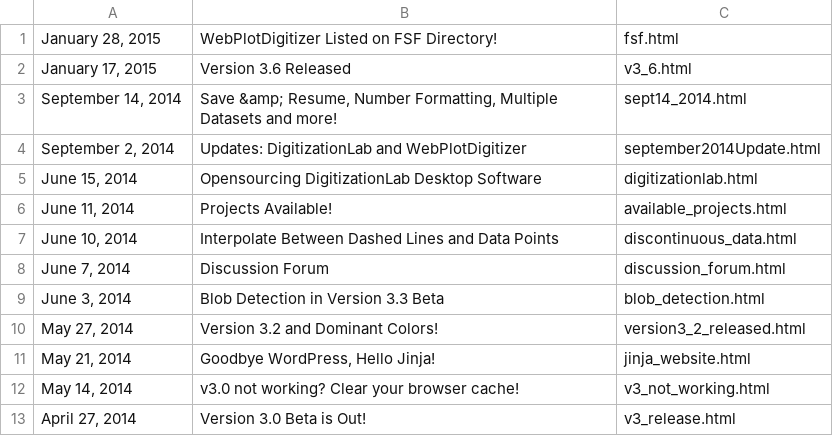
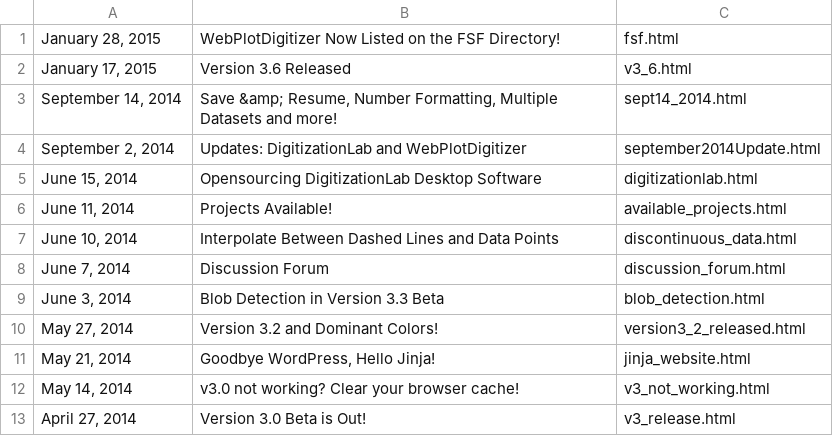
Before and after one commit to ankitrohatgi/Website, a CSV file: WebPlotDigitizer/data/blog/posts.csv, drawn as a sheet.

```diff
--- a/WebPlotDigitizer/data/blog/posts.csv
+++ b/WebPlotDigitizer/data/blog/posts.csv
@@ -1,2 +1,2 @@
-"January 28, 2015","WebPlotDigitizer Listed on FSF Directory!",fsf.html
+"January 28, 2015","WebPlotDigitizer Now Listed on the FSF Directory!",fsf.html
 "January 17, 2015","Version 3.6 Released",v3_6.html
```
Also changed, not shown: 4 other files.
